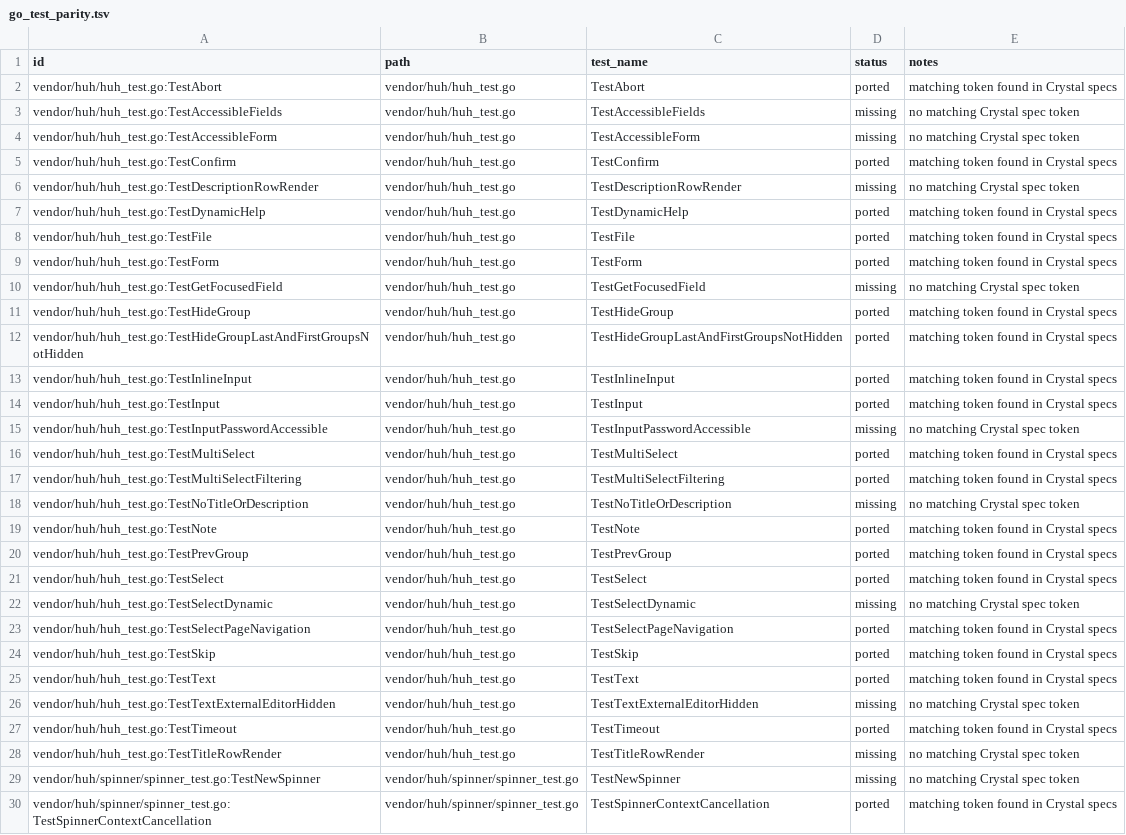
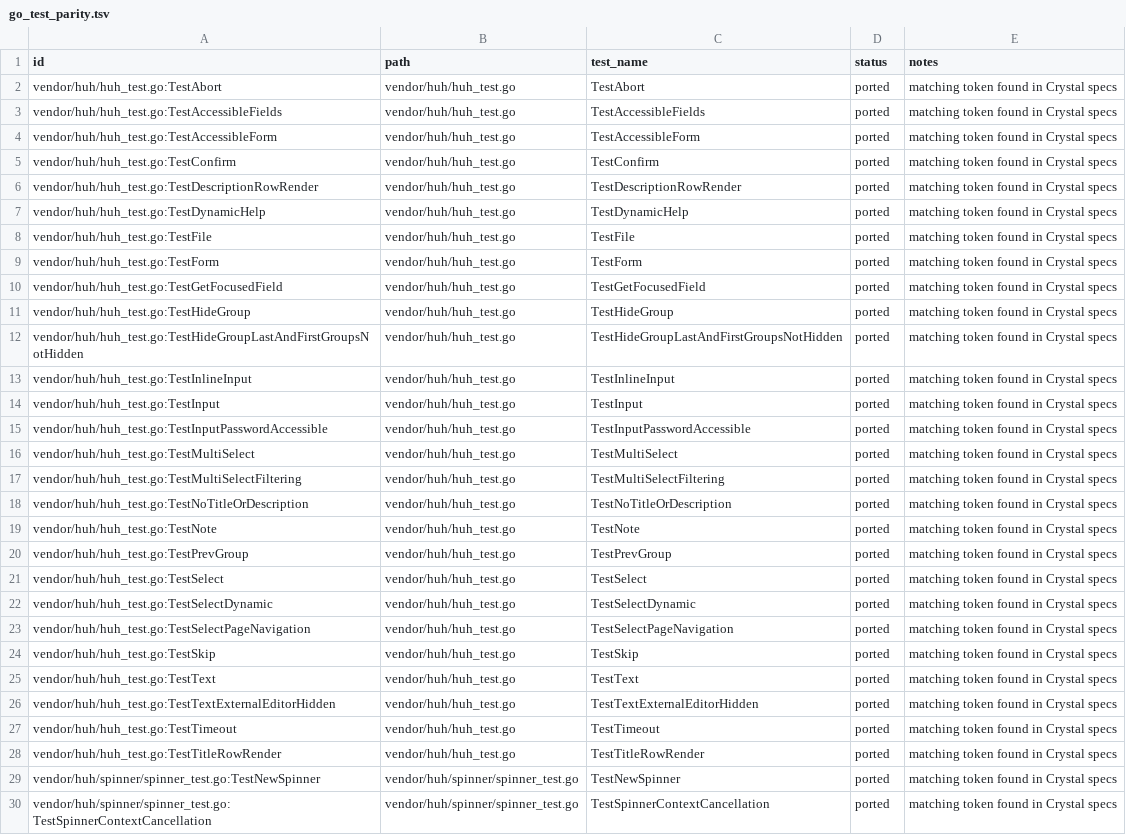
Before and after one commit to dsisnero/huh.cr, a TSV file: plans/inventory/go_test_parity.tsv, drawn as a sheet; only a part is shown; the diff covers the shown part only.

```diff
--- a/plans/inventory/go_test_parity.tsv
+++ b/plans/inventory/go_test_parity.tsv
@@ -2,6 +2,6 @@ id	path	test_name	status	notes
 vendor/huh/huh_test.go:TestAbort	vendor/huh/huh_test.go	TestAbort	ported	matching token found in Crystal specs
-vendor/huh/huh_test.go:TestAccessibleFields	vendor/huh/huh_test.go	TestAccessibleFields	missing	no matching Crystal spec token
-vendor/huh/huh_test.go:TestAccessibleForm	vendor/huh/huh_test.go	TestAccessibleForm	missing	no matching Crystal spec token
+vendor/huh/huh_test.go:TestAccessibleFields	vendor/huh/huh_test.go	TestAccessibleFields	ported	matching token found in Crystal specs
+vendor/huh/huh_test.go:TestAccessibleForm	vendor/huh/huh_test.go	TestAccessibleForm	ported	matching token found in Crystal specs
 vendor/huh/huh_test.go:TestConfirm	vendor/huh/huh_test.go	TestConfirm	ported	matching token found in Crystal specs
-vendor/huh/huh_test.go:TestDescriptionRowRender	vendor/huh/huh_test.go	TestDescriptionRowRender	missing	no matching Crystal spec token
+vendor/huh/huh_test.go:TestDescriptionRowRender	vendor/huh/huh_test.go	TestDescriptionRowRender	ported	matching token found in Crystal specs
 vendor/huh/huh_test.go:TestDynamicHelp	vendor/huh/huh_test.go	TestDynamicHelp	ported	matching token found in Crystal specs
@@ -9,3 +9,3 @@ vendor/huh/huh_test.go:TestFile	vendor/huh/huh_test.go	TestFile	ported	matching
 vendor/huh/huh_test.go:TestForm	vendor/huh/huh_test.go	TestForm	ported	matching token found in Crystal specs
-vendor/huh/huh_test.go:TestGetFocusedField	vendor/huh/huh_test.go	TestGetFocusedField	missing	no matching Crystal spec token
+vendor/huh/huh_test.go:TestGetFocusedField	vendor/huh/huh_test.go	TestGetFocusedField	ported	matching token found in Crystal specs
 vendor/huh/huh_test.go:TestHideGroup	vendor/huh/huh_test.go	TestHideGroup	ported	matching token found in Crystal specs
@@ -14,6 +14,6 @@ vendor/huh/huh_test.go:TestInlineInput	vendor/huh/huh_test.go	TestInlineInput	po
 vendor/huh/huh_test.go:TestInput	vendor/huh/huh_test.go	TestInput	ported	matching token found in Crystal specs
-vendor/huh/huh_test.go:TestInputPasswordAccessible	vendor/huh/huh_test.go	TestInputPasswordAccessible	missing	no matching Crystal spec token
+vendor/huh/huh_test.go:TestInputPasswordAccessible	vendor/huh/huh_test.go	TestInputPasswordAccessible	ported	matching token found in Crystal specs
 vendor/huh/huh_test.go:TestMultiSelect	vendor/huh/huh_test.go	TestMultiSelect	ported	matching token found in Crystal specs
 vendor/huh/huh_test.go:TestMultiSelectFiltering	vendor/huh/huh_test.go	TestMultiSelectFiltering	ported	matching token found in Crystal specs
-vendor/huh/huh_test.go:TestNoTitleOrDescription	vendor/huh/huh_test.go	TestNoTitleOrDescription	missing	no matching Crystal spec token
+vendor/huh/huh_test.go:TestNoTitleOrDescription	vendor/huh/huh_test.go	TestNoTitleOrDescription	ported	matching token found in Crystal specs
 vendor/huh/huh_test.go:TestNote	vendor/huh/huh_test.go	TestNote	ported	matching token found in Crystal specs
@@ -21,3 +21,3 @@ vendor/huh/huh_test.go:TestPrevGroup	vendor/huh/huh_test.go	TestPrevGroup	ported
 vendor/huh/huh_test.go:TestSelect	vendor/huh/huh_test.go	TestSelect	ported	matching token found in Crystal specs
-vendor/huh/huh_test.go:TestSelectDynamic	vendor/huh/huh_test.go	TestSelectDynamic	missing	no matching Crystal spec token
+vendor/huh/huh_test.go:TestSelectDynamic	vendor/huh/huh_test.go	TestSelectDynamic	ported	matching token found in Crystal specs
 vendor/huh/huh_test.go:TestSelectPageNavigation	vendor/huh/huh_test.go	TestSelectPageNavigation	ported	matching token found in Crystal specs
@@ -25,6 +25,6 @@ vendor/huh/huh_test.go:TestSkip	vendor/huh/huh_test.go	TestSkip	ported	matching
 vendor/huh/huh_test.go:TestText	vendor/huh/huh_test.go	TestText	ported	matching token found in Crystal specs
-vendor/huh/huh_test.go:TestTextExternalEditorHidden	vendor/huh/huh_test.go	TestTextExternalEditorHidden	missing	no matching Crystal spec token
+vendor/huh/huh_test.go:TestTextExternalEditorHidden	vendor/huh/huh_test.go	TestTextExternalEditorHidden	ported	matching token found in Crystal specs
 vendor/huh/huh_test.go:TestTimeout	vendor/huh/huh_test.go	TestTimeout	ported	matching token found in Crystal specs
-vendor/huh/huh_test.go:TestTitleRowRender	vendor/huh/huh_test.go	TestTitleRowRender	missing	no matching Crystal spec token
-vendor/huh/spinner/spinner_test.go:TestNewSpinner	vendor/huh/spinner/spinner_test.go	TestNewSpinner	missing	no matching Crystal spec token
+vendor/huh/huh_test.go:TestTitleRowRender	vendor/huh/huh_test.go	TestTitleRowRender	ported	matching token found in Crystal specs
+vendor/huh/spinner/spinner_test.go:TestNewSpinner	vendor/huh/spinner/spinner_test.go	TestNewSpinner	ported	matching token found in Crystal specs
 vendor/huh/spinner/spinner_test.go:TestSpinnerContextCancellation	vendor/huh/spinner/spinner_test.go	TestSpinnerContextCancellation	ported	matching token found in Crystal specs
```
Also changed, not shown: 20 edited cells elsewhere in this file, plans/inventory/go_source_parity.tsv, 1 other file.
